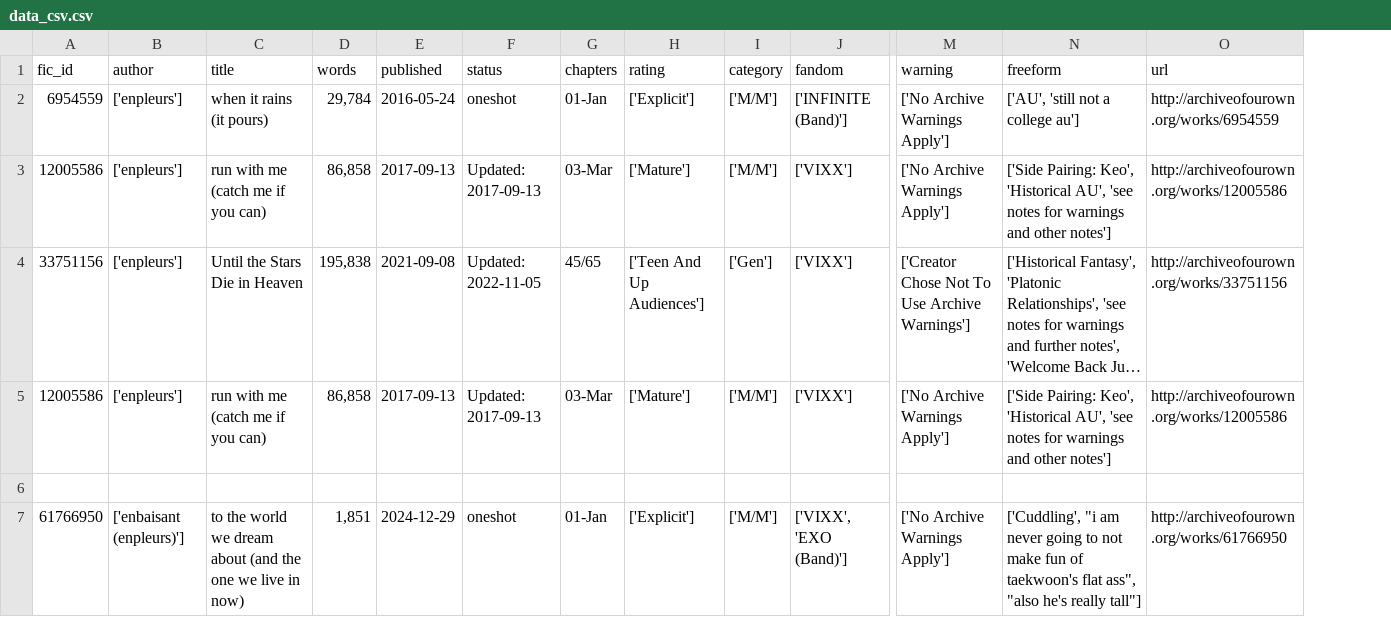
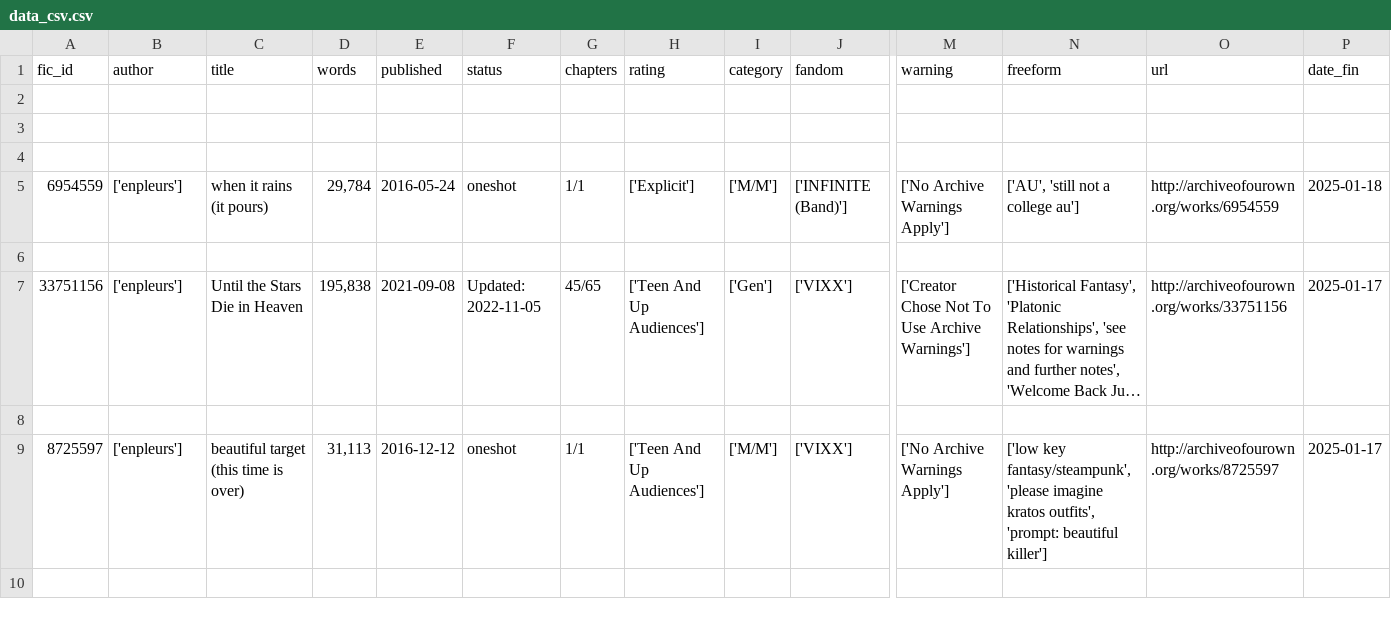
Before and after one commit to sz5120/logger_devs, a CSV file: Data/data_csv.csv, drawn as a sheet; only a part is shown, gaps mark what is left out; long unchanged cells end in …; removed rows and columns are numbered as before the commit, all else as after; rows hold the shown columns only; the diff names each change by its address in the sheet, - before the commit and + after, or states it on an @@ line.

Commit message:
added date functionality
or at least i attempted to

```diff
--- a/Data/data_csv.csv
+++ b/Data/data_csv.csv
+column P (date_fin), rows 5-7: 2025-01-18 |  | 2025-01-17
+row 2: (empty)
+row 3: (empty)
+row 4: (empty)
-G5 (chapters): 01-Jan
+G5 (chapters): 1/1
-row 6: 12005586 | ['enpleurs'] | run with me (catch me if you can) | 86,858 | 2017-09-13 | Updated: 2017-09-13 | 03-Mar | ['Mature'] | ['M/M'] | ['VIXX'] | ['No Archive Warnings Apply'] | ['Side Pairing: Keo', 'Historical AU', 'see notes for warnings and other notes'] | http://archiveofourown.org/works/12005586
+row 6: (empty)
-row 5: 12005586 | ['enpleurs'] | run with me (catch me if you can) | 86,858 | 2017-09-13 | Updated: 2017-09-13 | 03-Mar | ['Mature'] | ['M/M'] | ['VIXX'] | ['No Archive Warnings Apply'] | ['Side Pairing: Keo', 'Historical AU', 'see notes for warnings and other notes'] | http://archiveofourown.org/works/12005586
-row 7: 61766950 | ['enbaisant (enpleurs)'] | to the world we dream about (and the one we live in now) | 1,851 | 2024-12-29 | oneshot | 01-Jan | ['Explicit'] | ['M/M'] | ['VIXX', 'EXO (Band)'] | ['No Archive Warnings Apply'] | ['Cuddling', "i am never going to not make fun of taekwoon's flat ass", "also he's really tall"] | http://archiveofourown.org/works/61766950
+row 9: 8725597 | ['enpleurs'] | beautiful target (this time is over) | 31,113 | 2016-12-12 | oneshot | 1/1 | ['Teen And Up Audiences'] | ['M/M'] | ['VIXX'] | ['No Archive Warnings Apply'] | ['low key fantasy/steampunk', 'please imagine kratos outfits', 'prompt: beautiful killer'] | http://archiveofourown.org/works/8725597 | 2025-01-17
```
Also changed, not shown: 5 other files.
